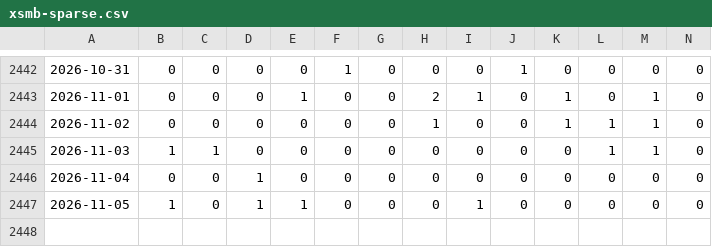
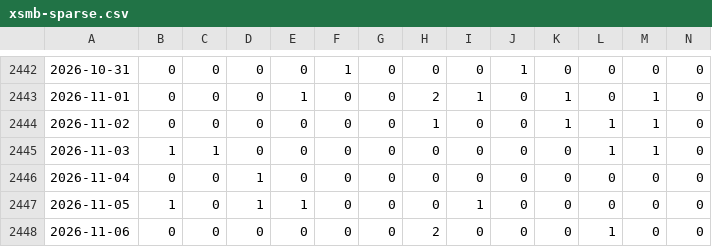
Before and after one commit to tuanseo5t-alt/xsmb-analysis, a CSV file: data/xsmb-sparse.csv, drawn as a sheet; only a part is shown, gaps mark what is left out; rows hold the shown columns only; the diff names each change by its address in the sheet, - before the commit and + after, or states it on an @@ line.

```diff
--- a/data/xsmb-sparse.csv
+++ b/data/xsmb-sparse.csv
+row 2448: 2026-11-06 | 0 | 0 | 0 | 0 | 0 | 0 | 2 | 0 | 0 | 0 | 1 | 0 | 0
```
Also changed, not shown: data/xsmb-2-digits.csv, data/xsmb.csv, 14 other files.
